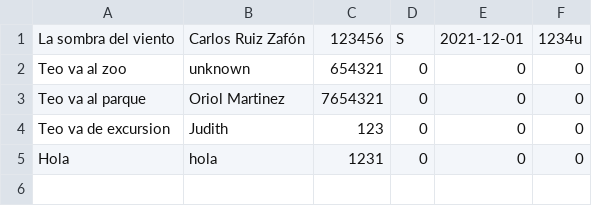
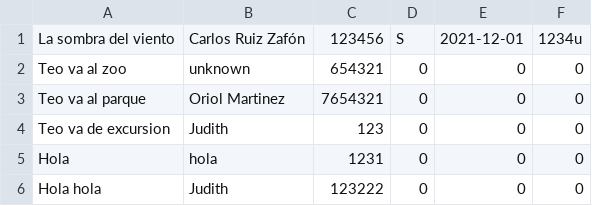
Before and after one commit to jubaal2122daw2/daw2_m07uf1_projecte_2021_2022_grup10, a CSV file: ficheros/llibres.csv, drawn as a sheet; the diff names each change by its address in the sheet, - before the commit and + after, or states it on an @@ line.

```diff
--- a/ficheros/llibres.csv
+++ b/ficheros/llibres.csv
+row 6: Hola hola | Judith | 123222 | 0 | 0 | 0
```
Also changed, not shown: 6 other files.
